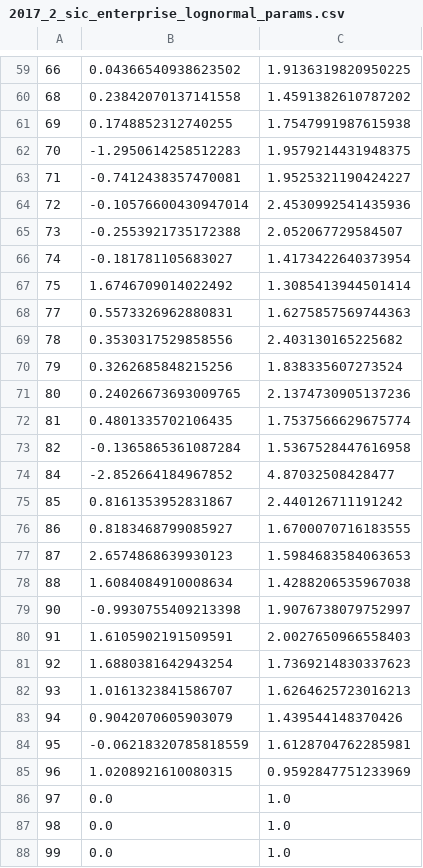
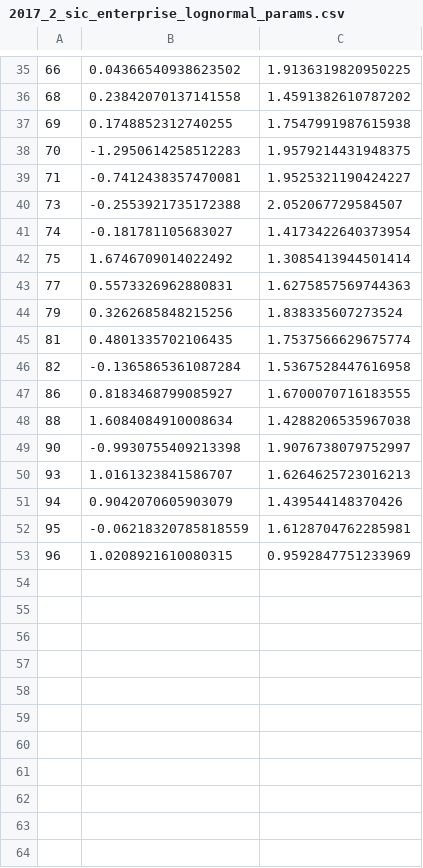
Before and after one commit to alfredholmes/abm_job_locations, a CSV file: Data Analysis/Enterprise Prediction/Data/2017_2_sic_enterprise_lognormal_params.csv, drawn as a sheet; only a part is shown, gaps mark what is left out; the diff covers the shown part only; the diff names each change by its address in the sheet, - before the commit and + after, or states it on an @@ line.

```diff
--- a/Data Analysis/Enterprise Prediction/Data/2017_2_sic_enterprise_lognormal_params.csv
+++ b/Data Analysis/Enterprise Prediction/Data/2017_2_sic_enterprise_lognormal_params.csv
-row 64: 72 | -0.10576600430947014 | 2.4530992541435936
-row 69: 78 | 0.3530317529858556 | 2.403130165225682
-row 71: 80 | 0.24026673693009765 | 2.1374730905137236
-row 74: 84 | -2.852664184967852 | 4.87032508428477
-row 75: 85 | 0.8161353952831867 | 2.440126711191242
-row 77: 87 | 2.6574868639930123 | 1.5984683584063653
-row 80: 91 | 1.6105902191509591 | 2.0027650966558403
-row 81: 92 | 1.6880381642943254 | 1.7369214830337623
-row 86: 97 | 0.0 | 1.0
-row 87: 98 | 0.0 | 1.0
-row 88: 99 | 0.0 | 1.0
```
Also changed, not shown: 24 removed rows elsewhere in this file, Data Analysis/Enterprise Prediction/Data/2017_la_enterprise_lognormal_params.csv, 6 other files.
